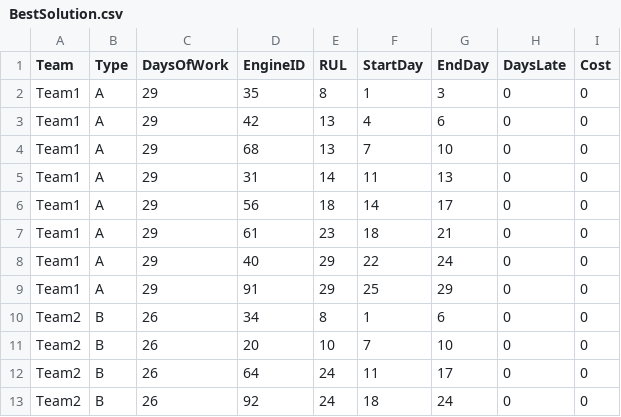
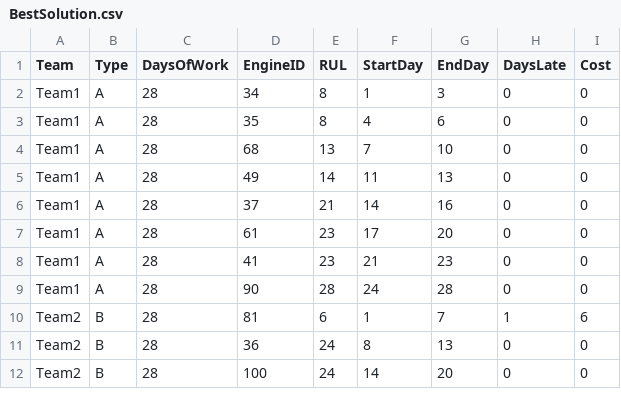
Before and after one commit to iamvishalsehgal/Predictive-maintenance-aircraft-engines, a CSV file: BestSolution.csv, drawn as a sheet; only a part is shown; the diff covers the shown part only.

```diff
--- a/BestSolution.csv
+++ b/BestSolution.csv
@@ -1,13 +1,12 @@
 Team;Type;DaysOfWork;EngineID;RUL;StartDay;EndDay;DaysLate;Cost
-Team1;A;29;35;8;1;3;0;0
-Team1;A;29;42;13;4;6;0;0
-Team1;A;29;68;13;7;10;0;0
-Team1;A;29;31;14;11;13;0;0
-Team1;A;29;56;18;14;17;0;0
-Team1;A;29;61;23;18;21;0;0
-Team1;A;29;40;29;22;24;0;0
-Team1;A;29;91;29;25;29;0;0
-Team2;B;26;34;8;1;6;0;0
-Team2;B;26;20;10;7;10;0;0
-Team2;B;26;64;24;11;17;0;0
-Team2;B;26;92;24;18;24;0;0
+Team1;A;28;34;8;1;3;0;0
+Team1;A;28;35;8;4;6;0;0
+Team1;A;28;68;13;7;10;0;0
+Team1;A;28;49;14;11;13;0;0
+Team1;A;28;37;21;14;16;0;0
+Team1;A;28;61;23;17;20;0;0
+Team1;A;28;41;23;21;23;0;0
+Team1;A;28;90;28;24;28;0;0
+Team2;B;28;81;6;1;7;1;6
+Team2;B;28;36;24;8;13;0;0
+Team2;B;28;100;24;14;20;0;0
```
Also changed, not shown: 1 added row and 50 edited cells elsewhere in this file, 9 other files.
